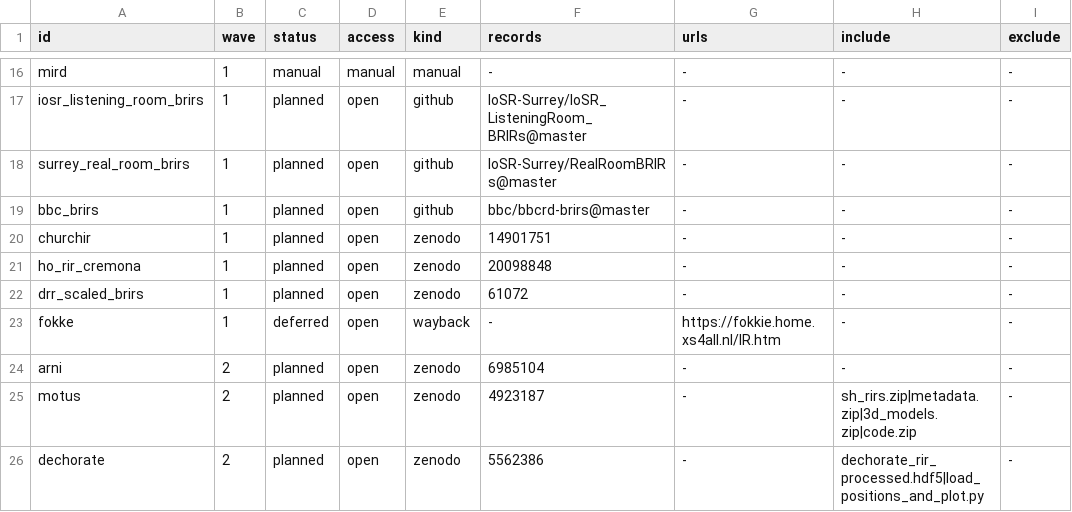
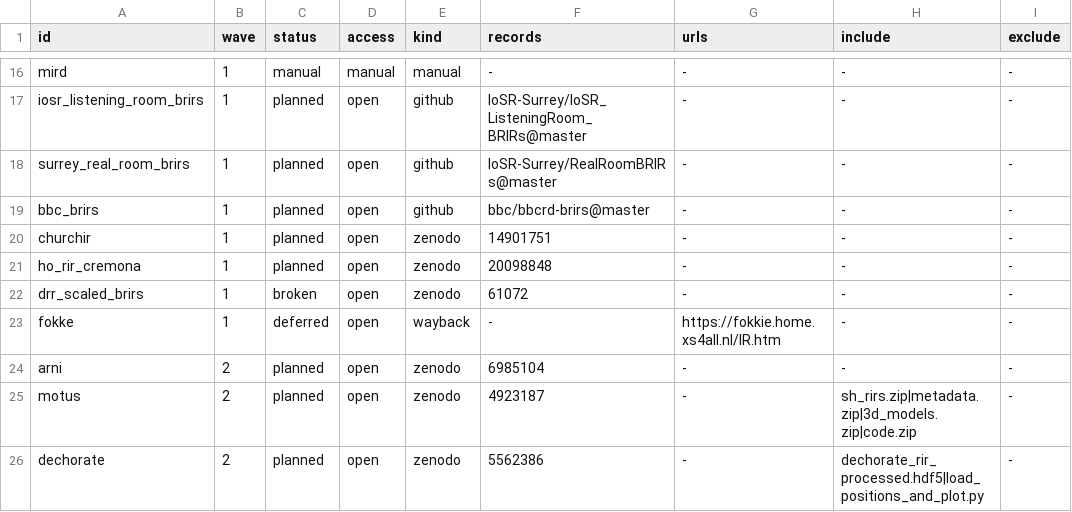
Before and after one commit to ilias-audio/room-impulse-responses, a TSV file: registry/compiled/sources.tsv, drawn as a sheet; only a part is shown, gaps mark what is left out; the diff names each change by its address in the sheet, - before the commit and + after, or states it on an @@ line.

```diff
--- a/registry/compiled/sources.tsv
+++ b/registry/compiled/sources.tsv
-C22 (status): planned
+C22 (status): broken
```
Also changed, not shown: 19 other files.
